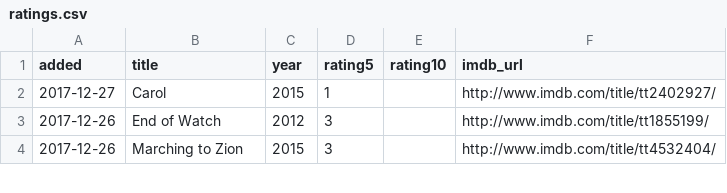
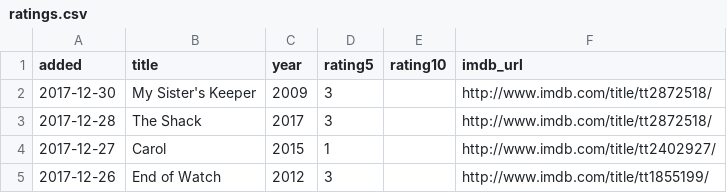
Before and after one commit to matachi/movie-diary, a CSV file: ratings.csv, drawn as a sheet; only a part is shown; the shorter side is filled out with more unchanged rows.

```diff
--- a/ratings.csv
+++ b/ratings.csv
@@ -1,2 +1,4 @@
 added,title,year,rating5,rating10,imdb_url
+"2017-12-30","My Sister's Keeper","2009","3","","http://www.imdb.com/title/tt2872518/"
+"2017-12-28","The Shack","2017","3","","http://www.imdb.com/title/tt2872518/"
 "2017-12-27","Carol","2015","1","","http://www.imdb.com/title/tt2402927/"
```
Also changed, not shown: 1 other file.
